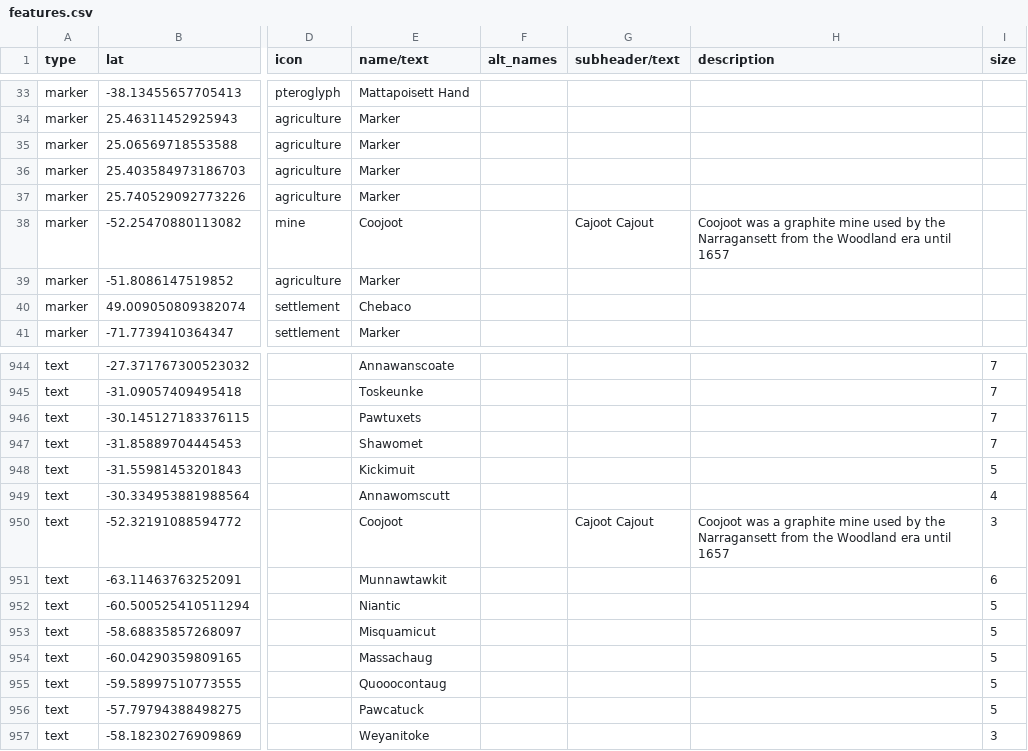
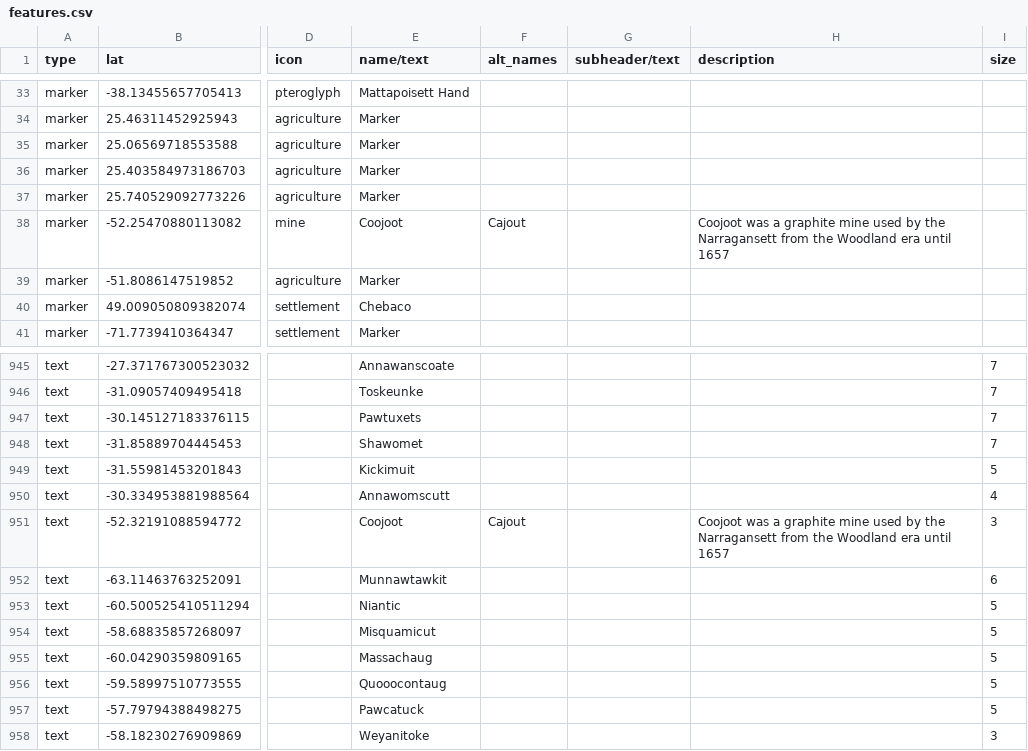
Before and after one commit to nativenewengland/map, a CSV file: data/features.csv, drawn as a sheet; only a part is shown, gaps mark what is left out; addresses are those after the commit; the diff covers the shown part only; the diff names each change by its address in the sheet, - before the commit and + after, or states it on an @@ line.

```diff
--- a/data/features.csv
+++ b/data/features.csv
-F38 (alt_names): (empty)
+F38 (alt_names): Cajout
-G38 (subheader/text): Cajoot Cajout
+G38 (subheader/text): (empty)
-F951 (alt_names): (empty)
+F951 (alt_names): Cajout
-G951 (subheader/text): Cajoot Cajout
+G951 (subheader/text): (empty)
```
Also changed, not shown: 11 added rows, 1 removed row and 7 edited cells elsewhere in this file.
